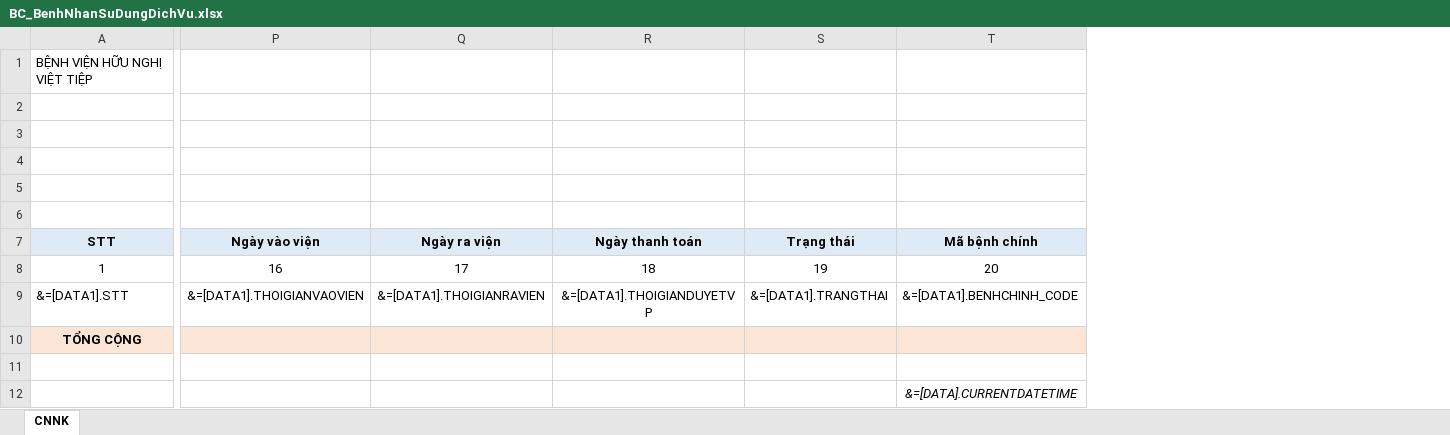
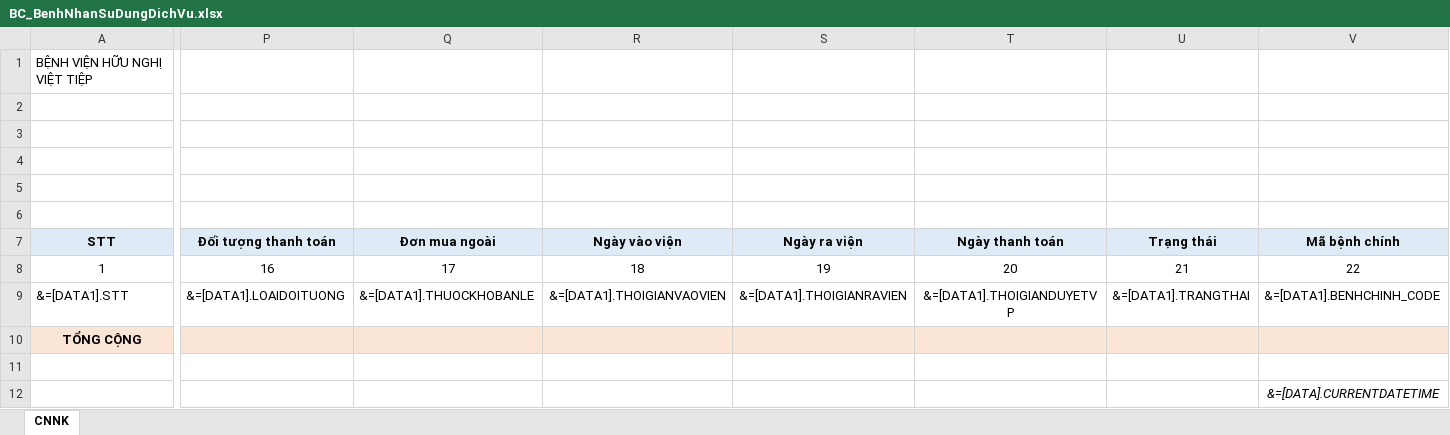
Before and after one commit to gaconleocay/MedicalLink, an Excel workbook: MedicalLink/Templates/BC_BenhNhanSuDungDichVu.xlsx, sheet CNNK, drawn as a sheet; only a part is shown, gaps mark what is left out; values as stored, in another font and other column widths than the file's, no borders; addresses are those after the commit; the diff covers the shown part only; the diff names each change by its address in the sheet, - before the commit and + after, or states it on an @@ line.

```diff
--- a/MedicalLink/Templates/BC_BenhNhanSuDungDichVu.xlsx (sheet CNNK)
+++ b/MedicalLink/Templates/BC_BenhNhanSuDungDichVu.xlsx (sheet CNNK)
+column P (Đối tượng thanh toán), rows 8-9: 16 | &=[DATA1].LOAIDOITUONG
+column Q (Đơn mua ngoài), rows 8-9: 17 | &=[DATA1].THUOCKHOBANLE
-R8 (Ngày vào viện): 16
+R8 (Ngày vào viện): 18
-S8 (Ngày ra viện): 17
+S8 (Ngày ra viện): 19
-T8 (Ngày thanh toán): 18
+T8 (Ngày thanh toán): 20
-U8 (Trạng thái): 19
+U8 (Trạng thái): 21
-V8 (Mã bệnh chính): 20
+V8 (Mã bệnh chính): 22
```
Also changed, not shown: 3 edited cells elsewhere in this sheet, MedicalLink/Templates/BC_PhauThuatThuThuat_CHUNG.xlsx, MedicalLink/Templates/BC_PhauThuatThuThuat_CLS.xlsx, 22 other files.
